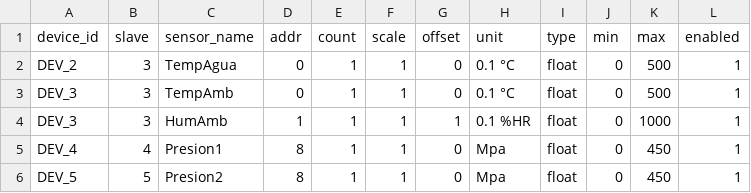
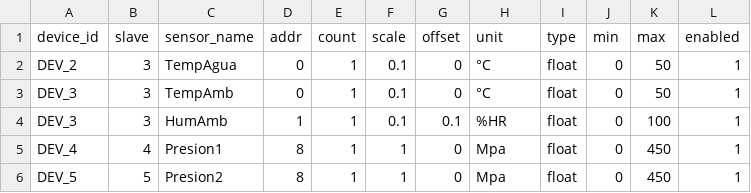
Before and after one commit to choarf/Akvo_Green, a CSV file: sites/akvo01005/config_data/devices.csv, drawn as a sheet.

```diff
--- a/sites/akvo01005/config_data/devices.csv
+++ b/sites/akvo01005/config_data/devices.csv
@@ -1,5 +1,5 @@
 device_id,slave,sensor_name,addr,count,scale,offset,unit,type,min,max,enabled
-DEV_2,3,TempAgua,0,1,1,0,0.1 °C,float,0,500,1
-DEV_3,3,TempAmb,0,1,1,0,0.1 °C,float,0,500,1
-DEV_3,3,HumAmb,1,1,1,1,0.1 %HR,float,0,1000,1
+DEV_2,3,TempAgua,0,1,0.1,0,°C,float,0,50,1
+DEV_3,3,TempAmb,0,1,0.1,0,°C,float,0,50,1
+DEV_3,3,HumAmb,1,1,0.1,0.1,%HR,float,0,100,1
 DEV_4,4,Presion1,8,1,1,0,Mpa,float,0,450,1
```
Also changed, not shown: 1 other file.
